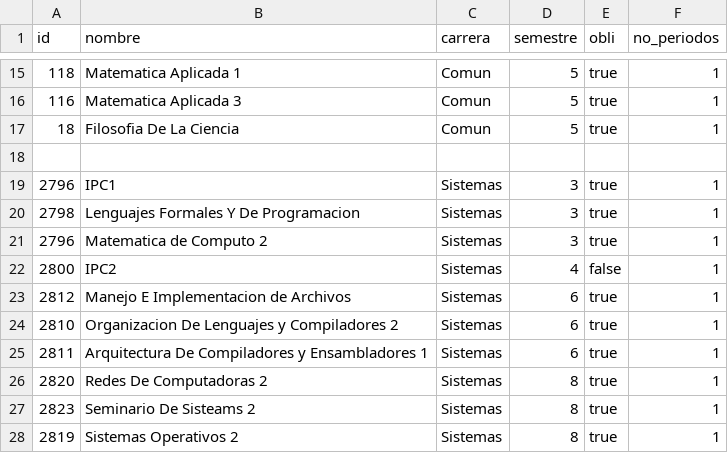
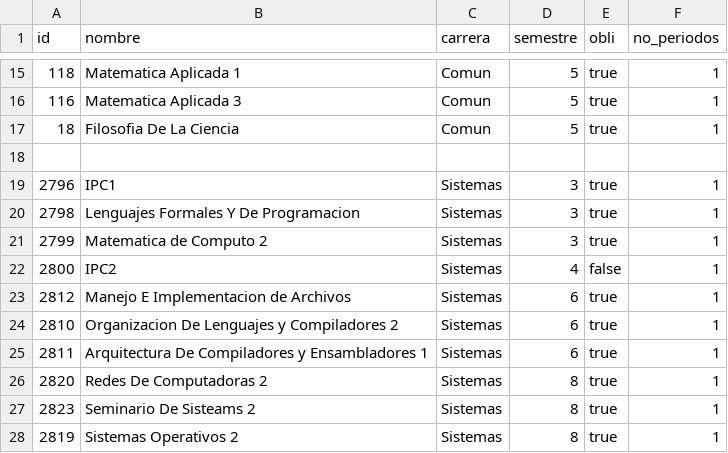
Before and after one commit to SergioCifuentes/schedule-sim, a CSV file: schedule-sim/resources/scripts/materias.csv, drawn as a sheet; only a part is shown, gaps mark what is left out.

```diff
--- a/schedule-sim/resources/scripts/materias.csv
+++ b/schedule-sim/resources/scripts/materias.csv
@@ -20,3 +20,3 @@ id,nombre,carrera,semestre,obli,no_periodos
 2798,"Lenguajes Formales Y De Programacion","Sistemas",3,true,1
-2796,"Matematica de Computo 2","Sistemas",3,true,1
+2799,"Matematica de Computo 2","Sistemas",3,true,1
 2800,"IPC2","Sistemas",4,false,1
```
Also changed, not shown: schedule-sim/resources/scripts/asignaciones.csv, schedule-sim/resources/scripts/dispSalon.csv, 9 other files.
